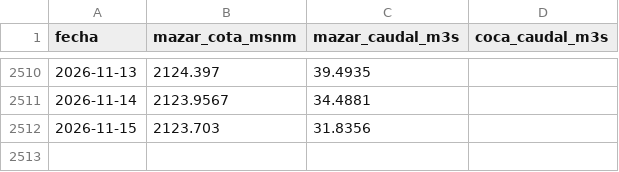
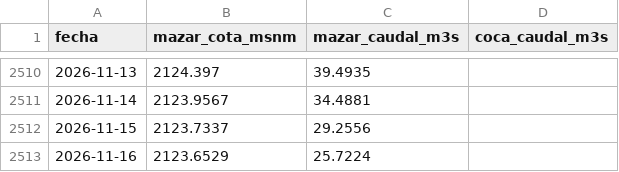
Before and after one commit to jp1309/cenace-operacion, a CSV file: data/hidrologia.csv, drawn as a sheet; only a part is shown, gaps mark what is left out.

```diff
--- a/data/hidrologia.csv
+++ b/data/hidrologia.csv
@@ -2511,2 +2511,3 @@
 2026-11-14,2123.9567,34.4881,
-2026-11-15,2123.703,31.8356,
+2026-11-15,2123.7337,29.2556,
+2026-11-16,2123.6529,25.7224,
```
Also changed, not shown: data/diario_curva.csv, data/diario_detalle.csv, 5 other files.
